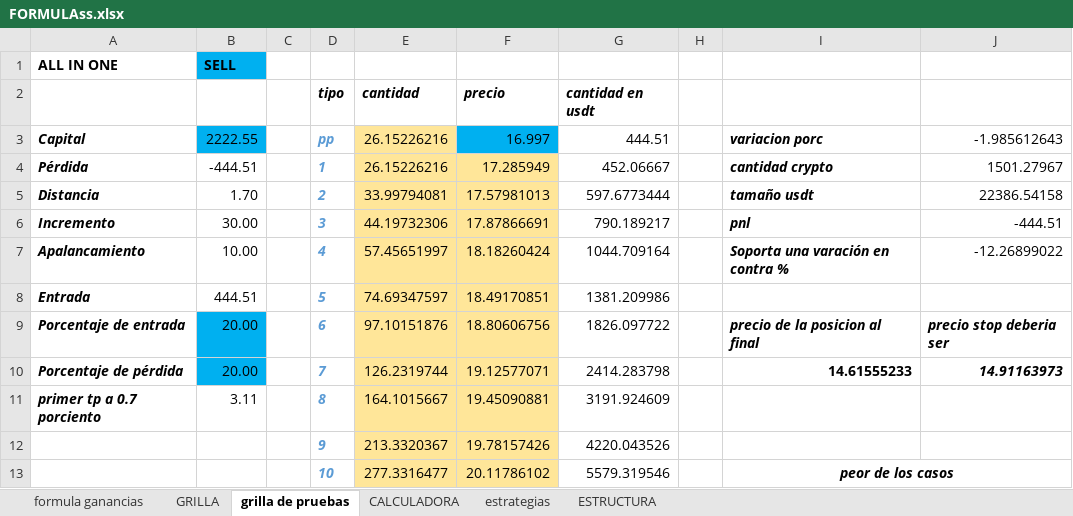
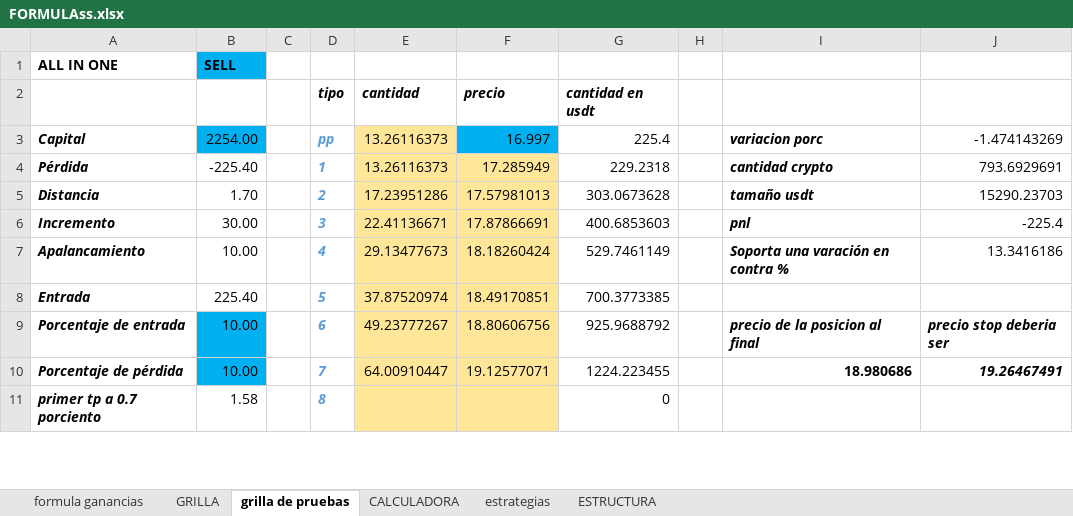
Before and after one commit to luisgomezzz/luchocrypto, an Excel workbook: SANTA3/FORMULAss.xlsx, sheet grilla de pruebas, drawn as a sheet; only a part is shown; values as stored, in another font and other column widths than the file's, no borders; conditional formats not drawn; removed rows and columns are numbered as before the commit, all else as after; the diff covers the shown part only; the diff names each change by its address in the sheet, - before the commit and + after, or states it on an @@ line.

Commit message:
formulas

```diff
--- a/SANTA3/FORMULAss.xlsx (sheet grilla de pruebas)
+++ b/SANTA3/FORMULAss.xlsx (sheet grilla de pruebas)
-B3: 2222.55
+B3: 2254.00
-E3:E4: 26.15226216
+E3:E4: 13.26116373
-G3: 444.51
+G3: 225.4
-J3: -1.985612643
+J3: -1.474143269
-B4: -444.51
+B4: -225.40
-G4: 452.06667
+G4: 229.2318
-J4: 1501.27967
+J4: 793.6929691
-E5: 33.99794081
+E5: 17.23951286
-G5: 597.6773444
+G5: 303.0673628
-J5: 22386.54158
+J5: 15290.23703
-E6: 44.19732306
+E6: 22.41136671
-G6: 790.189217
+G6: 400.6853603
-J6: -444.51
+J6: -225.4
-E7: 57.45651997
+E7: 29.13477673
-G7: 1044.709164
+G7: 529.7461149
-J7: -12.26899022
+J7: 13.3416186
-B8: 444.51
+B8: 225.40
-E8: 74.69347597
+E8: 37.87520974
-G8: 1381.209986
+G8: 700.3773385
-B9:B10: 20.00
+B9:B10: 10.00
-E9: 97.10151876
+E9: 49.23777267
-G9: 1826.097722
+G9: 925.9688792
-E10: 126.2319744
+E10: 64.00910447
-G10: 2414.283798
+G10: 1224.223455
-I10: 14.61555233
+I10: 18.980686
-J10: 14.91163973
+J10: 19.26467491
-B11: 3.11
+B11: 1.58
-E11: 164.1015667
+E11: (empty)
-F11: 19.45090881
+F11: (empty)
-G11: 3191.924609
+G11: 0
-row 12:  |  |  | 9 | 213.3320367 | 19.78157426 | 4220.043526
-row 13:  |  |  | 10 | 277.3316477 | 20.11786102 | 5579.319546 |  | peor de los casos
```
Also changed, not shown: 6 added rows, 4 removed rows and 1 edited cell elsewhere in this sheet, sheet GRILLA.
